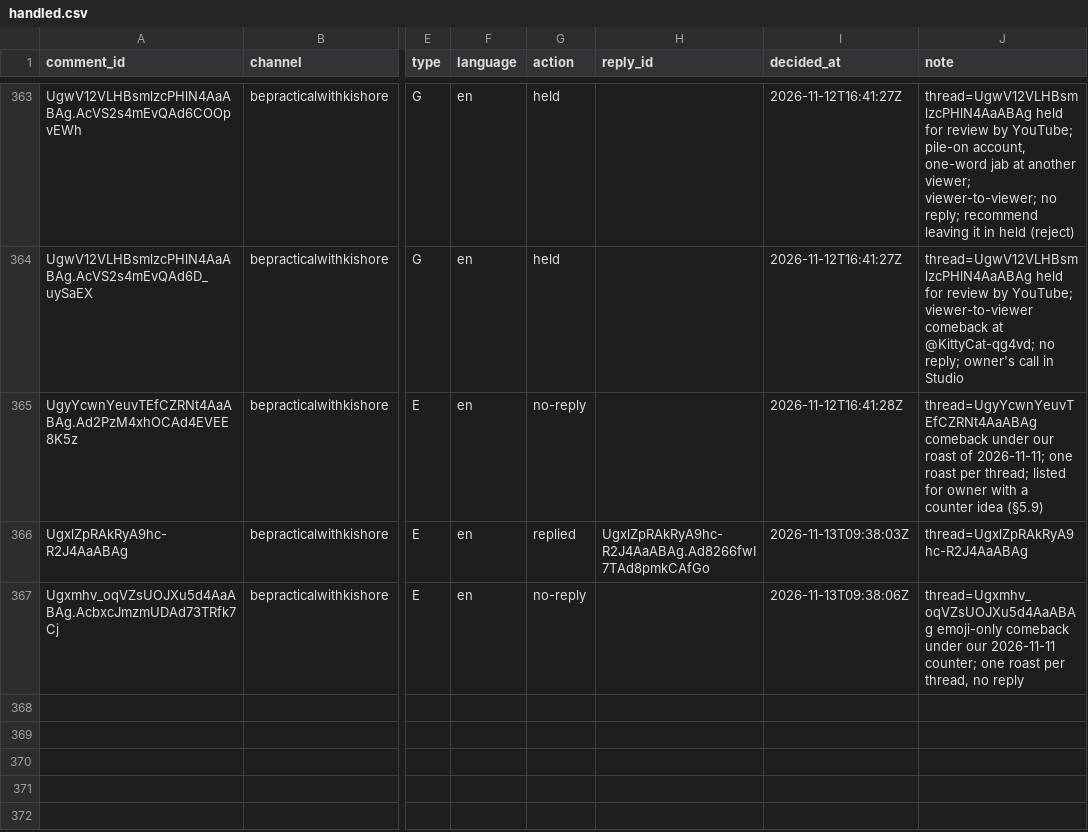
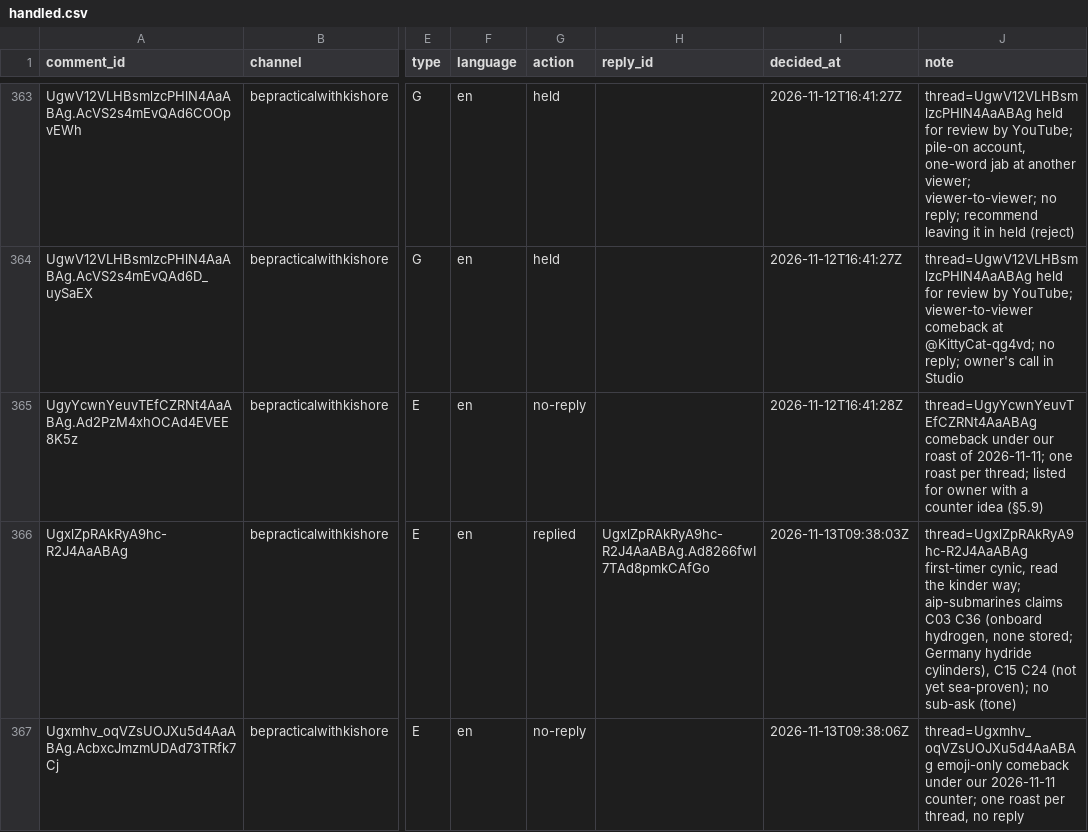
Before and after one commit to mkmk749278/Comments, a CSV file: state/handled.csv, drawn as a sheet; only a part is shown, gaps mark what is left out; the diff names each change by its address in the sheet, - before the commit and + after, or states it on an @@ line.

```diff
--- a/state/handled.csv
+++ b/state/handled.csv
-J366 (note): thread=UgxlZpRAkRyA9hc-R2J4AaABAg
+J366 (note): thread=UgxlZpRAkRyA9hc-R2J4AaABAg first-timer cynic, read the kinder way; aip-submarines claims C03 C36 (onboard hydrogen, none stored; Germany hydride cylinders), C15 C24 (not yet sea-proven); no sub-ask (tone)
```
